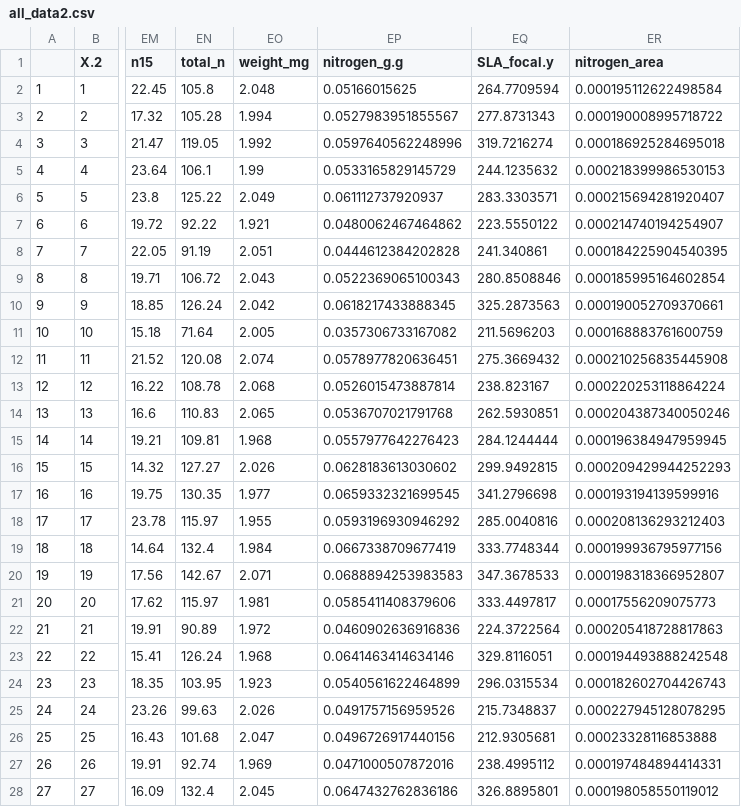
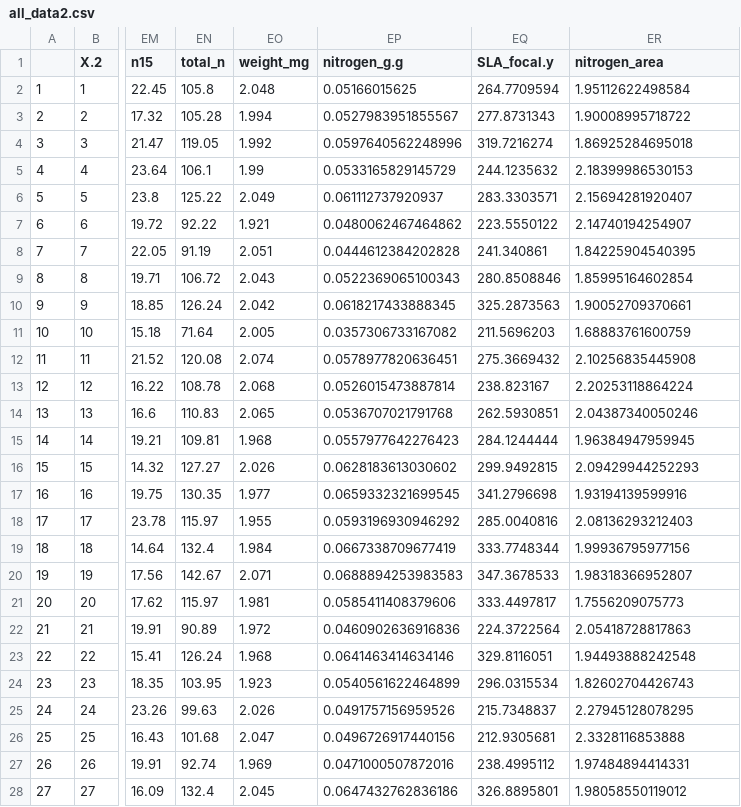
Before and after one commit to ChristineVanginault/variability_ms_thesis, a CSV file: Data/all_data2.csv, drawn as a sheet; only a part is shown, gaps mark what is left out; the diff covers the shown part only; the diff names each change by its address in the sheet, - before the commit and + after, or states it on an @@ line.

```diff
--- a/Data/all_data2.csv
+++ b/Data/all_data2.csv
-ER2 (nitrogen_area): 0.000195112622498584
+ER2 (nitrogen_area): 1.95112622498584
-ER3 (nitrogen_area): 0.000190008995718722
+ER3 (nitrogen_area): 1.90008995718722
-ER4 (nitrogen_area): 0.000186925284695018
+ER4 (nitrogen_area): 1.86925284695018
-ER5 (nitrogen_area): 0.000218399986530153
+ER5 (nitrogen_area): 2.18399986530153
-ER6 (nitrogen_area): 0.000215694281920407
+ER6 (nitrogen_area): 2.15694281920407
-ER7 (nitrogen_area): 0.000214740194254907
+ER7 (nitrogen_area): 2.14740194254907
-ER8 (nitrogen_area): 0.000184225904540395
+ER8 (nitrogen_area): 1.84225904540395
-ER9 (nitrogen_area): 0.000185995164602854
+ER9 (nitrogen_area): 1.85995164602854
-ER10 (nitrogen_area): 0.000190052709370661
+ER10 (nitrogen_area): 1.90052709370661
-ER11 (nitrogen_area): 0.000168883761600759
+ER11 (nitrogen_area): 1.68883761600759
-ER12 (nitrogen_area): 0.000210256835445908
+ER12 (nitrogen_area): 2.10256835445908
-ER13 (nitrogen_area): 0.000220253118864224
+ER13 (nitrogen_area): 2.20253118864224
-ER14 (nitrogen_area): 0.000204387340050246
+ER14 (nitrogen_area): 2.04387340050246
-ER15 (nitrogen_area): 0.000196384947959945
+ER15 (nitrogen_area): 1.96384947959945
-ER16 (nitrogen_area): 0.000209429944252293
+ER16 (nitrogen_area): 2.09429944252293
-ER17 (nitrogen_area): 0.000193194139599916
+ER17 (nitrogen_area): 1.93194139599916
-ER18 (nitrogen_area): 0.000208136293212403
+ER18 (nitrogen_area): 2.08136293212403
-ER19 (nitrogen_area): 0.000199936795977156
+ER19 (nitrogen_area): 1.99936795977156
-ER20 (nitrogen_area): 0.000198318366952807
+ER20 (nitrogen_area): 1.98318366952807
-ER21 (nitrogen_area): 0.00017556209075773
+ER21 (nitrogen_area): 1.7556209075773
-ER22 (nitrogen_area): 0.000205418728817863
+ER22 (nitrogen_area): 2.05418728817863
-ER23 (nitrogen_area): 0.000194493888242548
+ER23 (nitrogen_area): 1.94493888242548
-ER24 (nitrogen_area): 0.000182602704426743
+ER24 (nitrogen_area): 1.82602704426743
-ER25 (nitrogen_area): 0.000227945128078295
+ER25 (nitrogen_area): 2.27945128078295
-ER26 (nitrogen_area): 0.00023328116853888
+ER26 (nitrogen_area): 2.3328116853888
-ER27 (nitrogen_area): 0.000197484894414331
+ER27 (nitrogen_area): 1.97484894414331
-ER28 (nitrogen_area): 0.000198058550119012
+ER28 (nitrogen_area): 1.98058550119012
```
Also changed, not shown: 33 edited cells elsewhere in this file, 9 other files.
